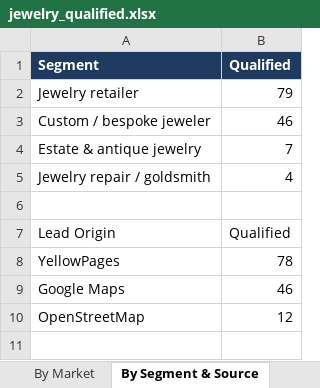
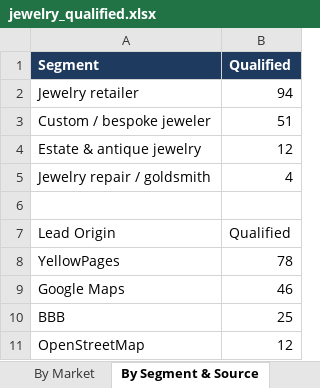
Before and after one commit to riyaansheth/claude-cloud, an Excel workbook: leadrun_jewelry/jewelry_qualified.xlsx, sheet By Segment & Source, drawn as a sheet; values as stored, in another font and other column widths than the file's, no borders; the diff names each change by its address in the sheet, - before the commit and + after, or states it on an @@ line.

```diff
--- a/leadrun_jewelry/jewelry_qualified.xlsx (sheet By Segment & Source)
+++ b/leadrun_jewelry/jewelry_qualified.xlsx (sheet By Segment & Source)
-B2 (Qualified): 79
+B2 (Qualified): 94
-B3 (Qualified): 46
+B3 (Qualified): 51
-B4 (Qualified): 7
+B4 (Qualified): 12
+row 10: BBB | 25
```
Also changed, not shown: sheet Qualified Leads, sheet By Market, sheet Read Me, 3 other files.
